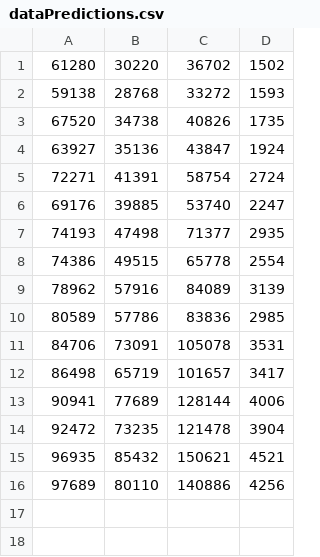
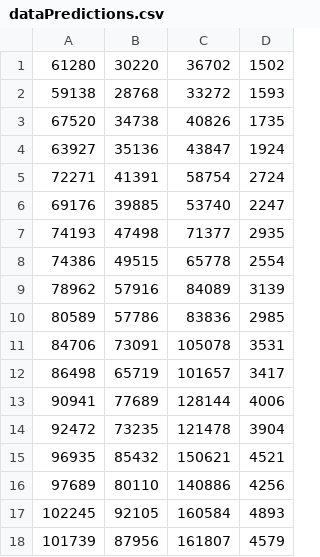
Before and after one commit to lucastsutsui/corona-prediction, a CSV file: dataPredictions.csv, drawn as a sheet; the diff names each change by its address in the sheet, - before the commit and + after, or states it on an @@ line.

```diff
--- a/dataPredictions.csv
+++ b/dataPredictions.csv
+row 17: 102245 | 92105 | 160584 | 4893
+row 18: 101739 | 87956 | 161807 | 4579
```
Also changed, not shown: 2 other files.
